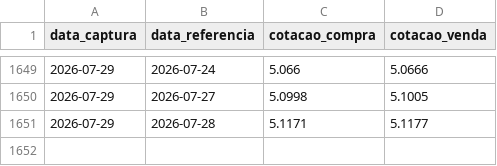
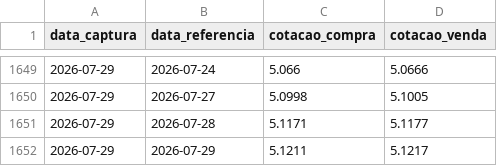
Before and after one commit to PulseDataLabs/PulseFlat, a CSV file: data/bcb_ptax.csv, drawn as a sheet; only a part is shown, gaps mark what is left out; the diff names each change by its address in the sheet, - before the commit and + after, or states it on an @@ line.

```diff
--- a/data/bcb_ptax.csv
+++ b/data/bcb_ptax.csv
+row 1652: 2026-07-29 | 2026-07-29 | 5.1211 | 5.1217
```
Also changed, not shown: data/b3_etfs.csv, data/b3_fundos_listados.csv, 30 other files.
